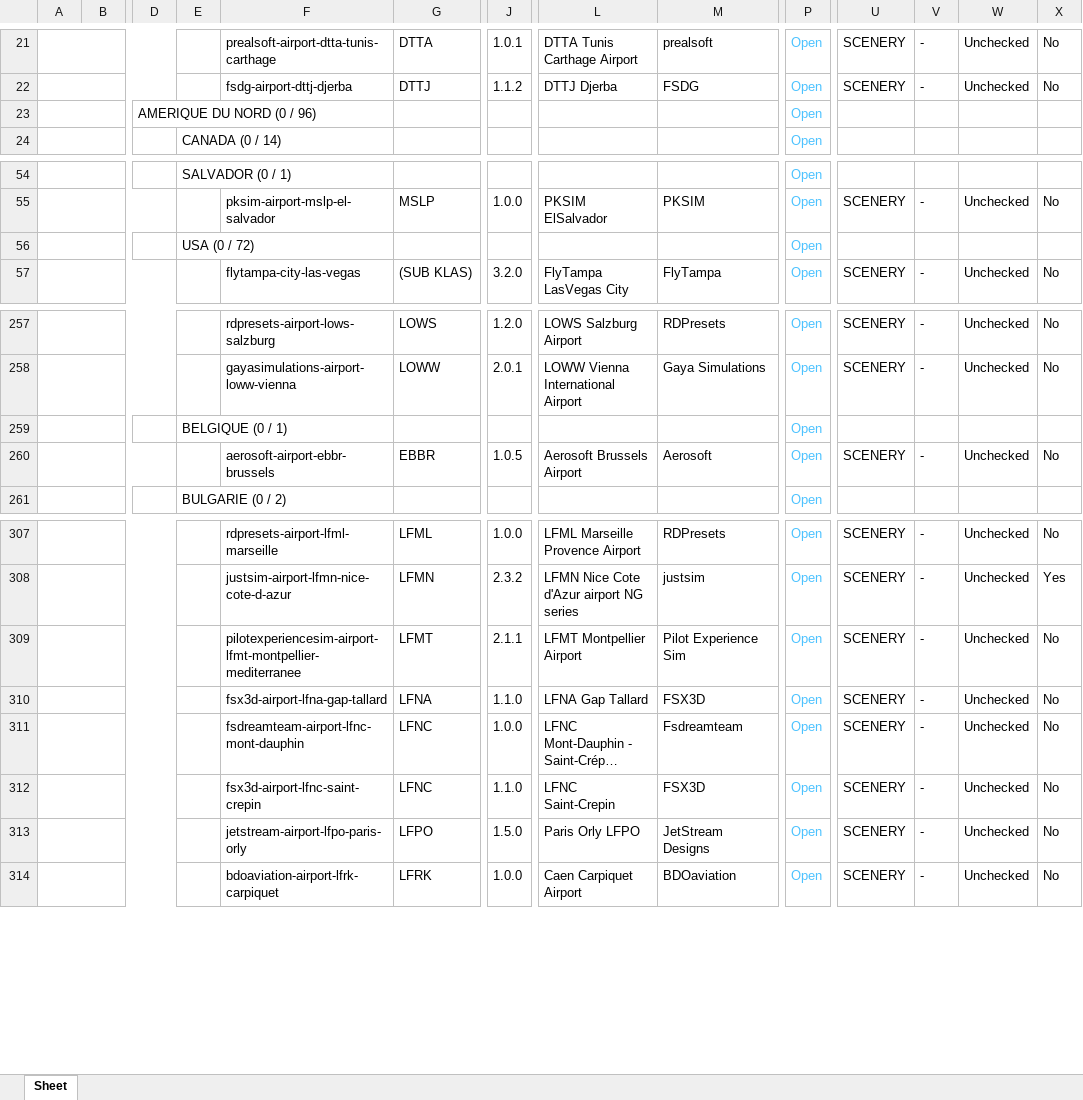
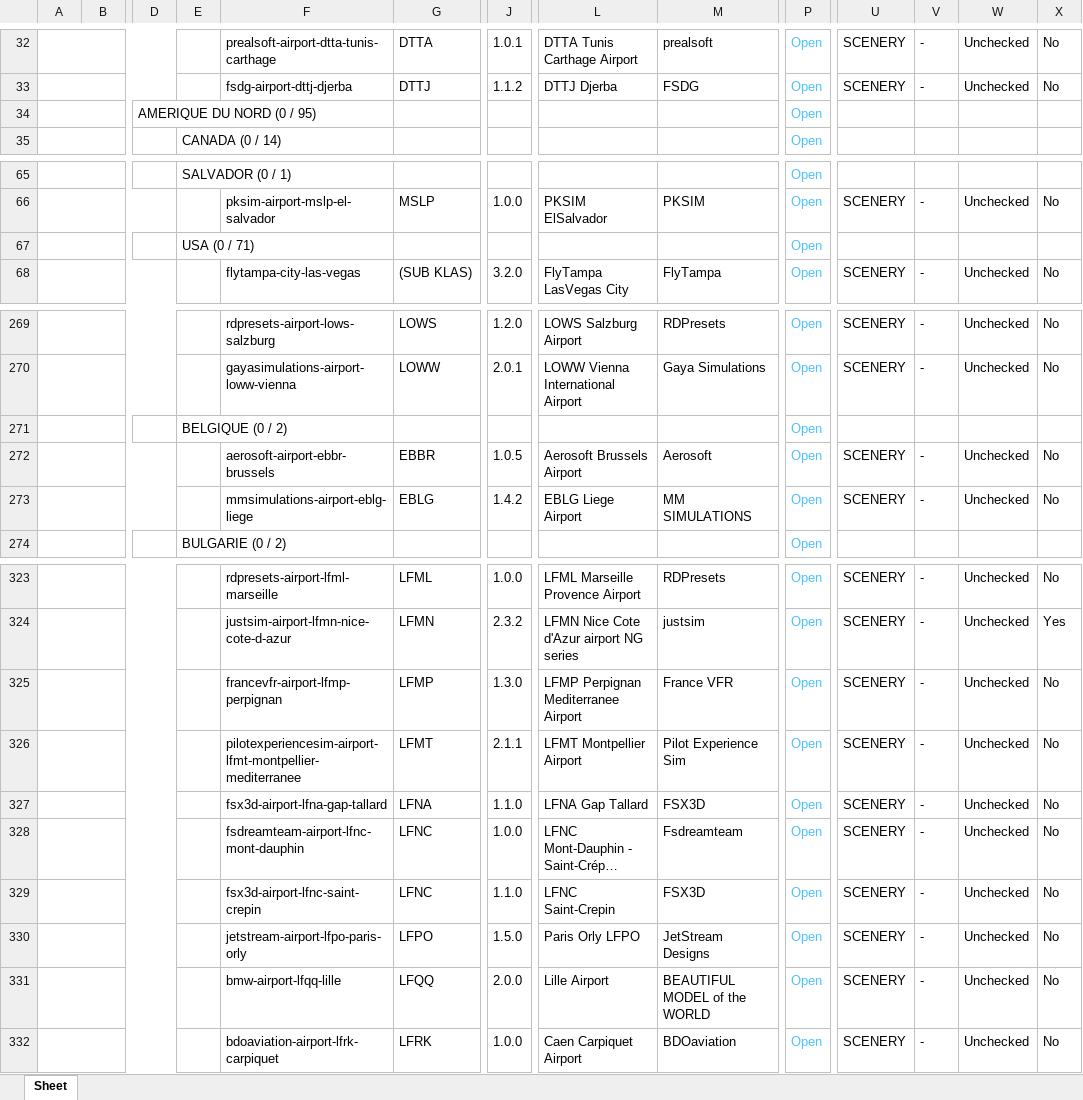
Before and after one commit to Matthisfr/journal-msfs, an Excel workbook: data/airports/Export APT 4.xlsx, sheet Sheet, drawn as a sheet; only a part is shown, gaps mark what is left out; long unchanged cells end in …; values as stored, in another font and other column widths than the file's, no borders; charts and pictures not drawn; addresses are those after the commit; rows hold the shown columns only; the diff covers the shown part only; the diff names each change by its address in the sheet, - before the commit and + after, or states it on an @@ line.

```diff
--- a/data/airports/Export APT 4.xlsx (sheet Sheet)
+++ b/data/airports/Export APT 4.xlsx (sheet Sheet)
-D34: AMERIQUE DU NORD (0 / 96)
+D34: AMERIQUE DU NORD (0 / 95)
-E67: USA (0 / 72)
+E67: USA (0 / 71)
-E271: BELGIQUE (0 / 1)
+E271: BELGIQUE (0 / 2)
+row 273:  |  |  |  | mmsimulations-airport-eblg-liege | EBLG | 1.4.2 | EBLG Liege Airport | MM SIMULATIONS | Open | SCENERY | - | Unchecked | No
+row 325:  |  |  |  | francevfr-airport-lfmp-perpignan | LFMP | 1.3.0 | LFMP Perpignan Mediterranee Airport | France VFR | Open | SCENERY | - | Unchecked | No
+row 331:  |  |  |  | bmw-airport-lfqq-lille | LFQQ | 2.0.0 | Lille Airport | BEAUTIFUL MODEL of the WORLD | Open | SCENERY | - | Unchecked | No
```
Also changed, not shown: 18 added rows, 1 removed row and 13 edited cells elsewhere in this sheet, charts or pictures.
